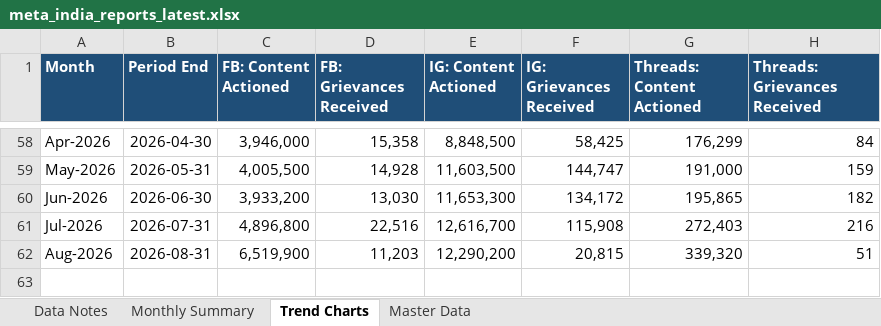
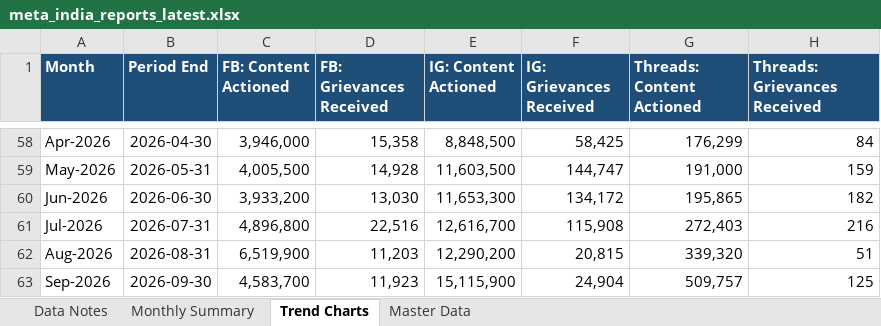
Before and after one commit to HridayUpadhyaya/MetaReportsExtractorFinal, an Excel workbook: docs/downloads/meta_india_reports_latest.xlsx, sheet Trend Charts, drawn as a sheet; only a part is shown, gaps mark what is left out; values as stored, in another font and other column widths than the file's, no borders; charts and pictures not drawn; the diff names each change by its address in the sheet, - before the commit and + after, or states it on an @@ line.

```diff
--- a/docs/downloads/meta_india_reports_latest.xlsx (sheet Trend Charts)
+++ b/docs/downloads/meta_india_reports_latest.xlsx (sheet Trend Charts)
+row 63: Sep-2026 | 2026-09-30 | 4,583,700 | 11,923 | 15,115,900 | 24,904 | 509,757 | 125
```
Also changed, not shown: sheet Master Data, sheet Monthly Summary, sheet Data Notes, charts or pictures, 3 other files.
